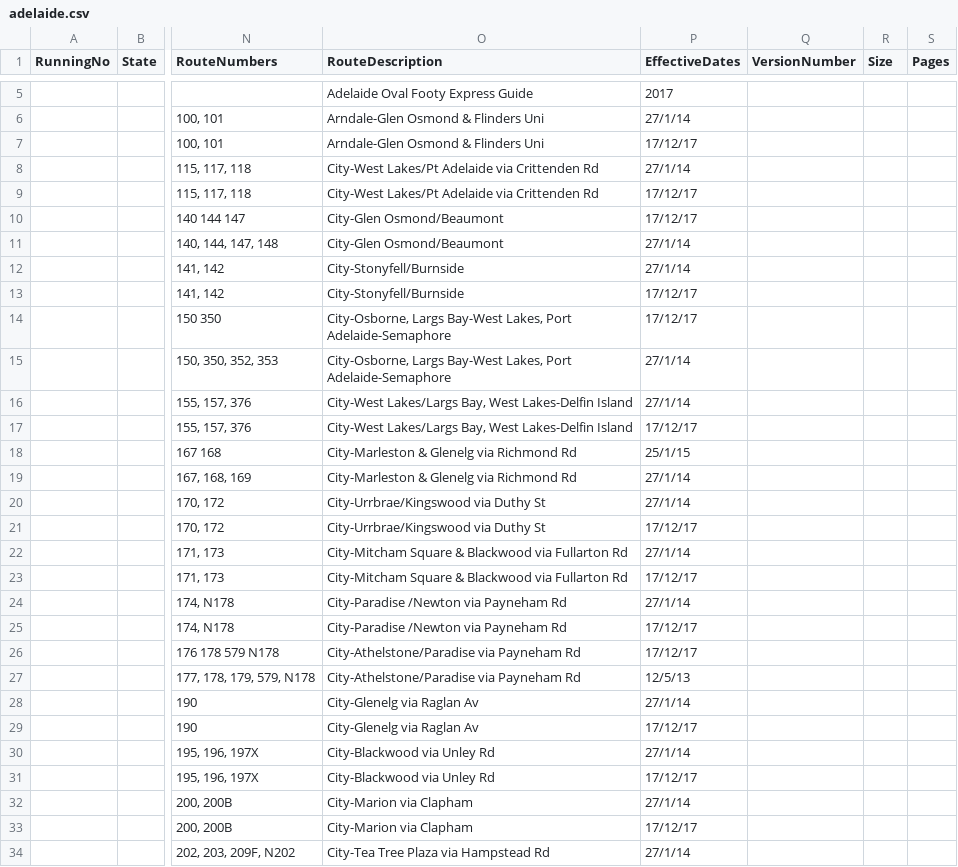
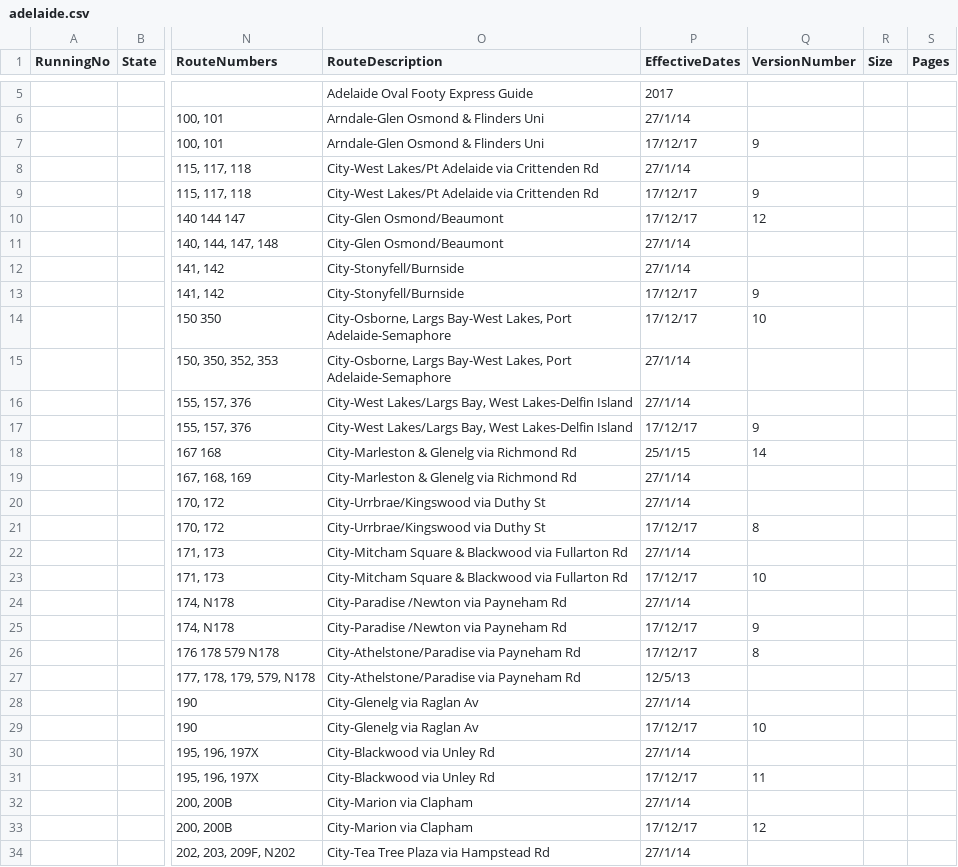
Before and after one commit to austta/austta.org.au, a CSV file: _data/adelaide.csv, drawn as a sheet; only a part is shown, gaps mark what is left out; the diff covers the shown part only; the diff names each change by its address in the sheet, - before the commit and + after, or states it on an @@ line.

Commit message:
Fix version numbers for current

```diff
--- a/_data/adelaide.csv
+++ b/_data/adelaide.csv
-Q7 (VersionNumber): (empty)
+Q7 (VersionNumber): 9
-Q9 (VersionNumber): (empty)
+Q9 (VersionNumber): 9
-Q10 (VersionNumber): (empty)
+Q10 (VersionNumber): 12
-Q13 (VersionNumber): (empty)
+Q13 (VersionNumber): 9
-Q14 (VersionNumber): (empty)
+Q14 (VersionNumber): 10
-Q17 (VersionNumber): (empty)
+Q17 (VersionNumber): 9
-Q18 (VersionNumber): (empty)
+Q18 (VersionNumber): 14
-Q21 (VersionNumber): (empty)
+Q21 (VersionNumber): 8
-Q23 (VersionNumber): (empty)
+Q23 (VersionNumber): 10
-Q25 (VersionNumber): (empty)
+Q25 (VersionNumber): 9
-Q26 (VersionNumber): (empty)
+Q26 (VersionNumber): 8
-Q29 (VersionNumber): (empty)
+Q29 (VersionNumber): 10
-Q31 (VersionNumber): (empty)
+Q31 (VersionNumber): 11
-Q33 (VersionNumber): (empty)
+Q33 (VersionNumber): 12
```
Also changed, not shown: 53 edited cells elsewhere in this file, 2 other files.
